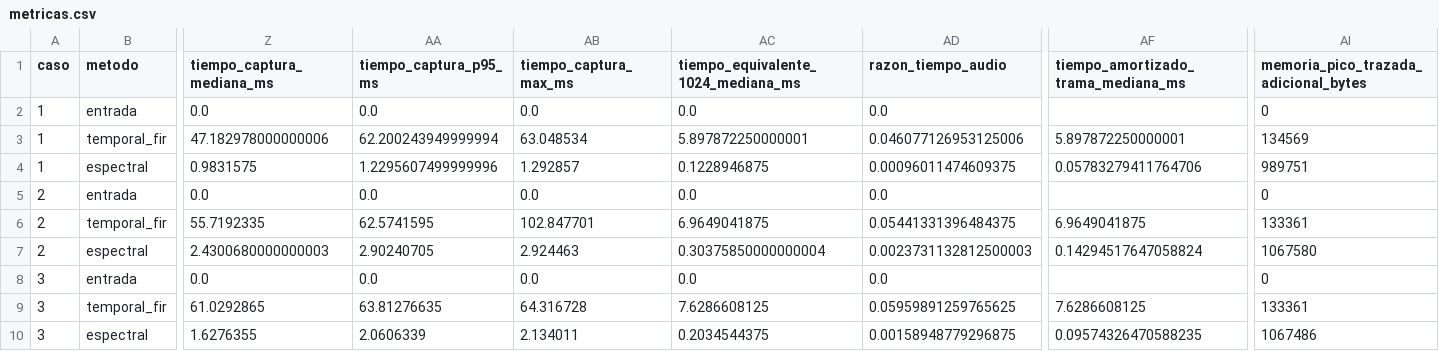
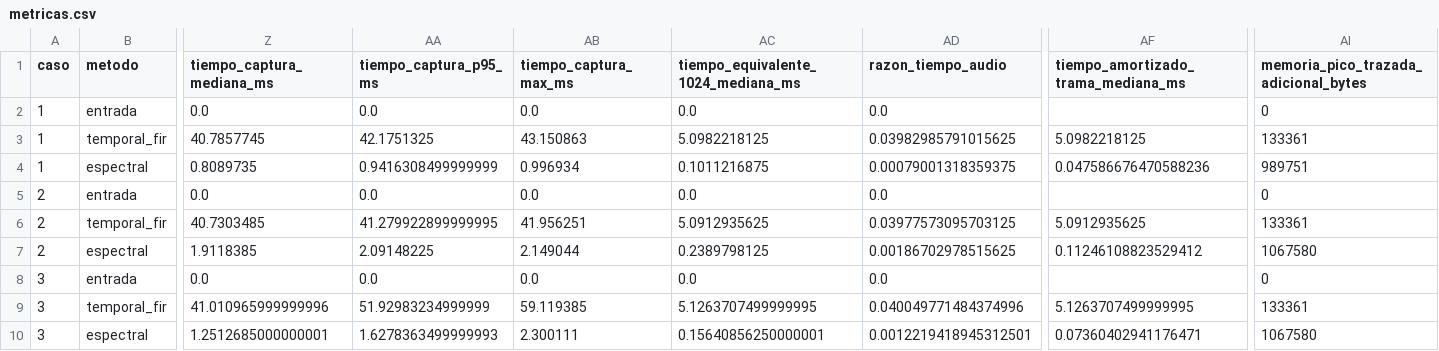
Before and after one commit to SaddyGR3/sguzman_asm_2026_s2, a CSV file: entrega/tarea1/resultados/regenerados/metricas.csv, drawn as a sheet; only a part is shown, gaps mark what is left out; the diff names each change by its address in the sheet, - before the commit and + after, or states it on an @@ line.

```diff
--- a/entrega/tarea1/resultados/regenerados/metricas.csv
+++ b/entrega/tarea1/resultados/regenerados/metricas.csv
-Z3 (tiempo_captura_mediana_ms): 47.182978000000006
+Z3 (tiempo_captura_mediana_ms): 40.7857745
-AA3 (tiempo_captura_p95_ms): 62.200243949999994
+AA3 (tiempo_captura_p95_ms): 42.1751325
-AB3 (tiempo_captura_max_ms): 63.048534
+AB3 (tiempo_captura_max_ms): 43.150863
-AC3: 5.897872250000001
+AC3: 5.0982218125
-AD3 (razon_tiempo_audio): 0.046077126953125006
+AD3 (razon_tiempo_audio): 0.03982985791015625
-AF3: 5.897872250000001
+AF3: 5.0982218125
-AI3: 134569
+AI3: 133361
-Z4 (tiempo_captura_mediana_ms): 0.9831575
+Z4 (tiempo_captura_mediana_ms): 0.8089735
-AA4 (tiempo_captura_p95_ms): 1.2295607499999996
+AA4 (tiempo_captura_p95_ms): 0.9416308499999999
-AB4 (tiempo_captura_max_ms): 1.292857
+AB4 (tiempo_captura_max_ms): 0.996934
-AC4: 0.1228946875
+AC4: 0.1011216875
-AD4 (razon_tiempo_audio): 0.00096011474609375
+AD4 (razon_tiempo_audio): 0.00079001318359375
-AF4: 0.05783279411764706
+AF4: 0.047586676470588236
-Z6 (tiempo_captura_mediana_ms): 55.7192335
+Z6 (tiempo_captura_mediana_ms): 40.7303485
-AA6 (tiempo_captura_p95_ms): 62.5741595
+AA6 (tiempo_captura_p95_ms): 41.279922899999995
-AB6 (tiempo_captura_max_ms): 102.847701
+AB6 (tiempo_captura_max_ms): 41.956251
-AC6: 6.9649041875
+AC6: 5.0912935625
-AD6 (razon_tiempo_audio): 0.05441331396484375
+AD6 (razon_tiempo_audio): 0.03977573095703125
-AF6: 6.9649041875
+AF6: 5.0912935625
-Z7 (tiempo_captura_mediana_ms): 2.4300680000000003
+Z7 (tiempo_captura_mediana_ms): 1.9118385
-AA7 (tiempo_captura_p95_ms): 2.90240705
+AA7 (tiempo_captura_p95_ms): 2.09148225
-AB7 (tiempo_captura_max_ms): 2.924463
+AB7 (tiempo_captura_max_ms): 2.149044
-AC7: 0.30375850000000004
+AC7: 0.2389798125
-AD7 (razon_tiempo_audio): 0.0023731132812500003
+AD7 (razon_tiempo_audio): 0.00186702978515625
-AF7: 0.14294517647058824
+AF7: 0.11246108823529412
-Z9 (tiempo_captura_mediana_ms): 61.0292865
+Z9 (tiempo_captura_mediana_ms): 41.010965999999996
-AA9 (tiempo_captura_p95_ms): 63.81276635
+AA9 (tiempo_captura_p95_ms): 51.92983234999999
-AB9 (tiempo_captura_max_ms): 64.316728
+AB9 (tiempo_captura_max_ms): 59.119385
-AC9: 7.6286608125
+AC9: 5.1263707499999995
-AD9 (razon_tiempo_audio): 0.05959891259765625
+AD9 (razon_tiempo_audio): 0.040049771484374996
-AF9: 7.6286608125
+AF9: 5.1263707499999995
-Z10 (tiempo_captura_mediana_ms): 1.6276355
+Z10 (tiempo_captura_mediana_ms): 1.2512685000000001
-AA10 (tiempo_captura_p95_ms): 2.0606339
+AA10 (tiempo_captura_p95_ms): 1.6278363499999993
-AB10 (tiempo_captura_max_ms): 2.134011
+AB10 (tiempo_captura_max_ms): 2.300111
-AC10: 0.2034544375
+AC10: 0.15640856250000001
-AD10 (razon_tiempo_audio): 0.00158948779296875
+AD10 (razon_tiempo_audio): 0.0012219418945312501
-AF10: 0.09574326470588235
+AF10: 0.07360402941176471
-AI10: 1067486
+AI10: 1067580
```
Also changed, not shown: 53 other files.
